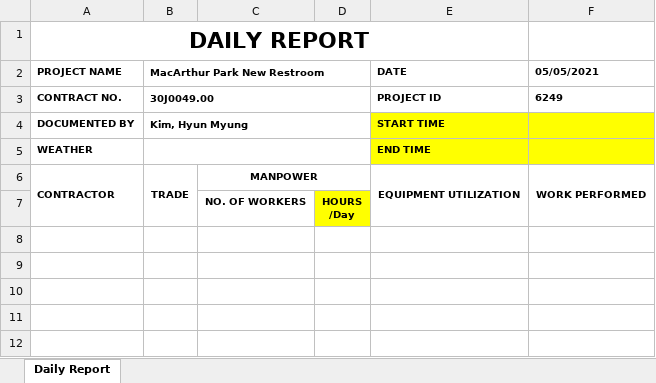
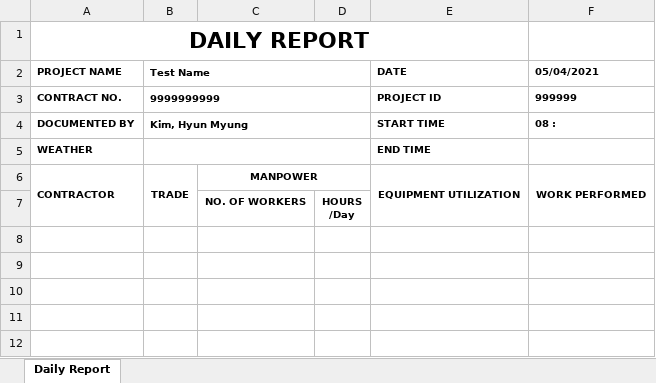
Before and after one commit to HyunM/exbon-daily-report, an Excel workbook: public/Daily Report_hyunmyung.kim.xlsx, sheet Daily Report, drawn as a sheet; only a part is shown; values as stored, in another font and other column widths than the file's, no borders; charts and pictures not drawn; the diff names each change by its address in the sheet, - before the commit and + after, or states it on an @@ line.

```diff
--- a/public/Daily Report_hyunmyung.kim.xlsx (sheet Daily Report)
+++ b/public/Daily Report_hyunmyung.kim.xlsx (sheet Daily Report)
-B2: MacArthur Park New Restroom
+B2: Test Name
-F2: 05/05/2021
+F2: 05/04/2021
-B3 (Test Name): 30J0049.00
+B3 (Test Name): 9999999999
-F3 (05/04/2021): 6249
+F3 (05/04/2021): 999999
-E4:F5 fill: #FFFF00
+E4:F5 fill: none
-F4 (05/04/2021): (empty)
+F4 (05/04/2021): 08 :
-D7 fill: #FFFF00
+D7 fill: none
```
Also changed, not shown: 1 other file.
